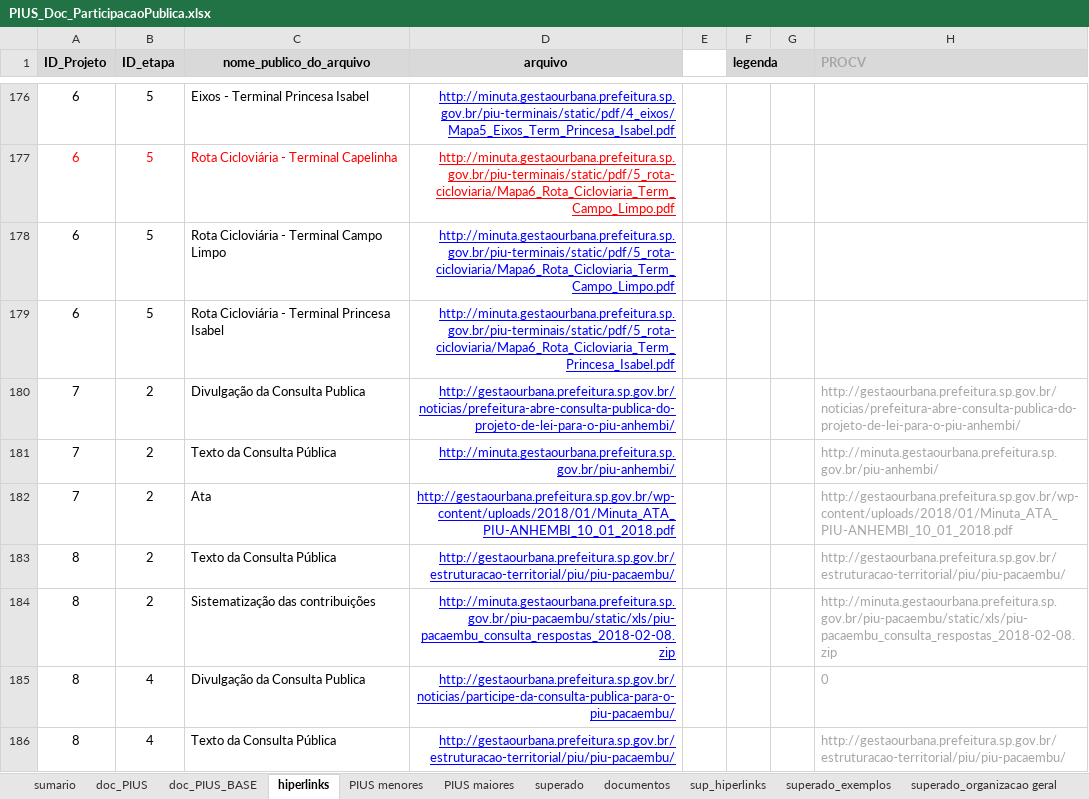
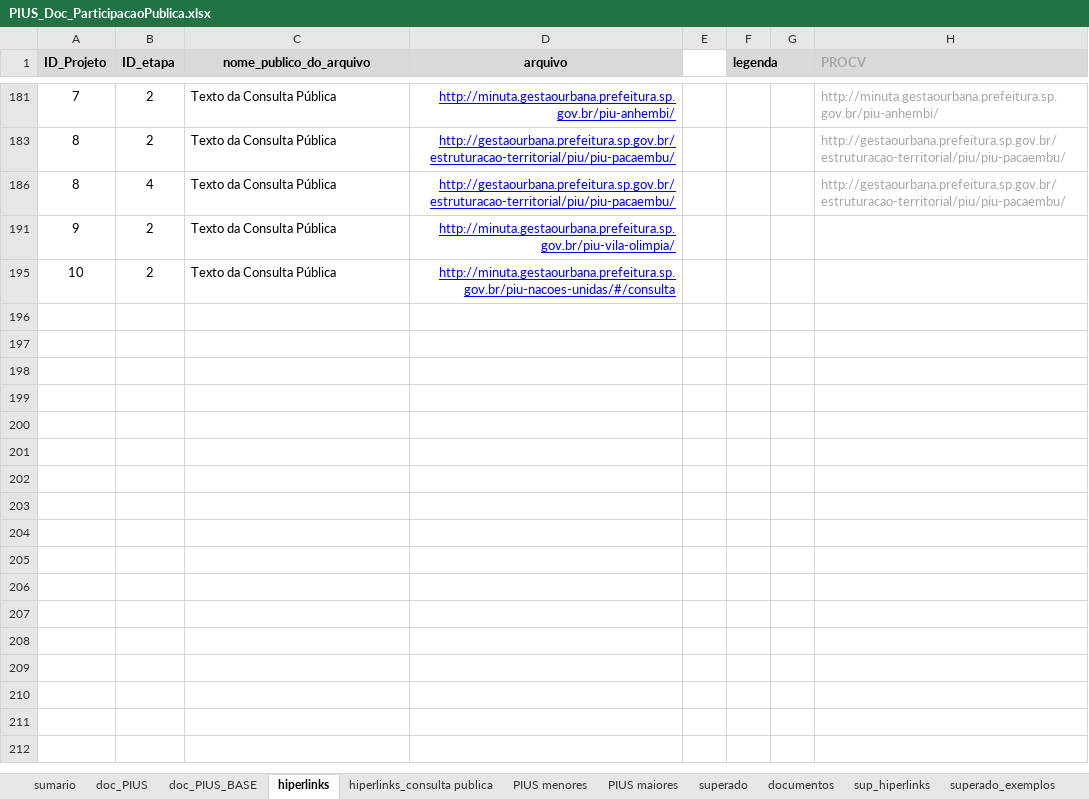
Before and after one commit to SPURB/piu-monitoramento, an Excel workbook: PIUS_Doc_ParticipacaoPublica.xlsx, sheet hiperlinks, drawn as a sheet; only a part is shown, gaps mark what is left out; the shorter side is filled out with more unchanged rows; values as stored, in another font and other column widths than the file's, no borders; conditional formats not drawn; the diff covers the shown part only; the diff names each change by its address in the sheet, - before the commit and + after, or states it on an @@ line.

```diff
--- a/PIUS_Doc_ParticipacaoPublica.xlsx (sheet hiperlinks)
+++ b/PIUS_Doc_ParticipacaoPublica.xlsx (sheet hiperlinks)
+sheet tab: hiperlinks_consulta publica
@@ row 176 hidden: 6 | 5 | Eixos - Terminal Princesa Isabel | http://minuta.gestaourbana.prefeitura.sp.gov.br/piu-terminais/static/pdf/4_eixos/Mapa5_Eixos_Term_Princesa_Isabel.pdf @@
@@ row 177 hidden: 6 | 5 | Rota Cicloviária - Terminal Capelinha | http://minuta.gestaourbana.prefeitura.sp.gov.br/piu-terminais/static/pdf/5_rota-cicloviaria/Mapa6_Rota_Cicloviaria_Term_Campo_Limpo.pdf @@
@@ row 178 hidden: 6 | 5 | Rota Cicloviária - Terminal Campo Limpo | http://minuta.gestaourbana.prefeitura.sp.gov.br/piu-terminais/static/pdf/5_rota-cicloviaria/Mapa6_Rota_Cicloviaria_Term_Campo_Limpo.pdf @@
@@ row 179 hidden: 6 | 5 | Rota Cicloviária - Terminal Princesa Isabel | http://minuta.gestaourbana.prefeitura.sp.gov.br/piu-terminais/static/pdf/5_rota-cicloviaria/Mapa6_Rota_Cicloviaria_Term_Princesa_Isabel.pdf @@
@@ row 180 hidden: 7 | 2 | Divulgação da Consulta Publica | http://gestaourbana.prefeitura.sp.gov.br/noticias/prefeitura-abre-consulta-publica-do-projeto-de-lei-para-o-piu-anhembi/ |  |  |  | http://gestaourbana.prefeitura.sp.gov.br/noticias/prefeitura-abre-consulta-publica-do-projeto-de-lei-para-o-piu-anhembi/ @@
@@ row 182 hidden: 7 | 2 | Ata | http://gestaourbana.prefeitura.sp.gov.br/wp-content/uploads/2018/01/Minuta_ATA_PIU-ANHEMBI_10_01_2018.pdf |  |  |  | http://gestaourbana.prefeitura.sp.gov.br/wp-content/uploads/2018/01/Minuta_ATA_PIU-ANHEMBI_10_01_2018.pdf @@
@@ row 184 hidden: 8 | 2 | Sistematização das contribuições | http://minuta.gestaourbana.prefeitura.sp.gov.br/piu-pacaembu/static/xls/piu-pacaembu_consulta_respostas_2018-02-08.zip |  |  |  | http://minuta.gestaourbana.prefeitura.sp.gov.br/piu-pacaembu/static/xls/piu-pacaembu_consulta_respostas_2018-02-08.zip @@
@@ row 185 hidden: 8 | 4 | Divulgação da Consulta Publica | http://gestaourbana.prefeitura.sp.gov.br/noticias/participe-da-consulta-publica-para-o-piu-pacaembu/ |  |  |  | 0 @@
```
Also changed, not shown: 168 hidden or unhidden rows elsewhere in this sheet, PIUs_infos.xlsx, 9 other files.
